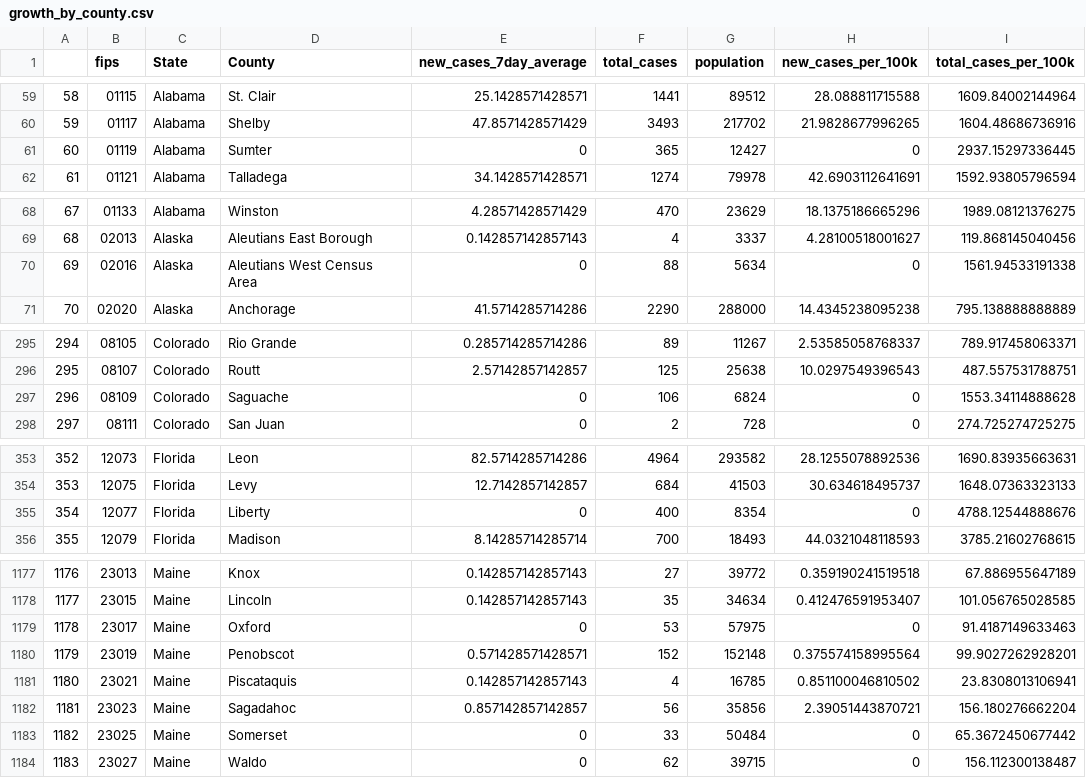
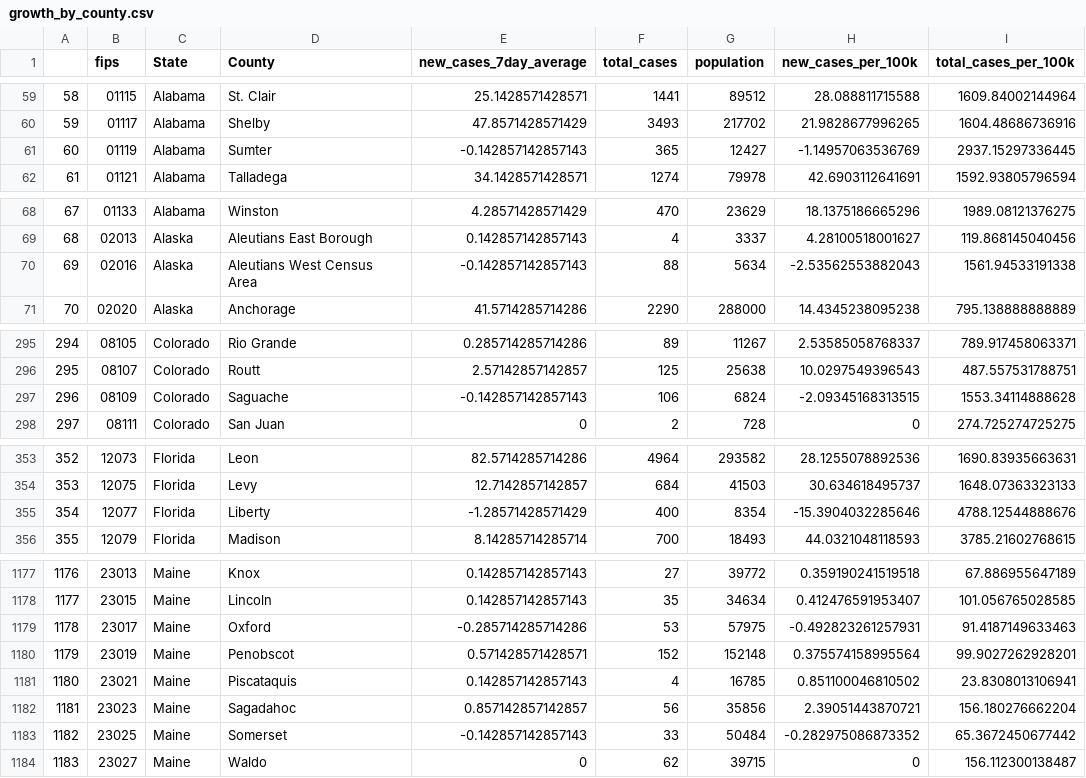
Before and after one commit to morgannle/covid_dashboard, a CSV file: growth_by_county.csv, drawn as a sheet; only a part is shown, gaps mark what is left out; the diff covers the shown part only.

```diff
--- a/growth_by_county.csv
+++ b/growth_by_county.csv
@@ -60,3 +60,3 @@
 "59","01117","Alabama","Shelby",47.8571428571429,3493,217702,21.9828677996265,1604.48686736916
-"60","01119","Alabama","Sumter",0,365,12427,0,2937.15297336445
+"60","01119","Alabama","Sumter",-0.142857142857143,365,12427,-1.14957063536769,2937.15297336445
 "61","01121","Alabama","Talladega",34.1428571428571,1274,79978,42.6903112641691,1592.93805796594
@@ -69,3 +69,3 @@
 "68","02013","Alaska","Aleutians East Borough",0.142857142857143,4,3337,4.28100518001627,119.868145040456
-"69","02016","Alaska","Aleutians West Census Area",0,88,5634,0,1561.94533191338
+"69","02016","Alaska","Aleutians West Census Area",-0.142857142857143,88,5634,-2.53562553882043,1561.94533191338
 "70","02020","Alaska","Anchorage",41.5714285714286,2290,288000,14.4345238095238,795.138888888889
@@ -296,3 +296,3 @@
 "295","08107","Colorado","Routt",2.57142857142857,125,25638,10.0297549396543,487.557531788751
-"296","08109","Colorado","Saguache",0,106,6824,0,1553.34114888628
+"296","08109","Colorado","Saguache",-0.142857142857143,106,6824,-2.09345168313515,1553.34114888628
 "297","08111","Colorado","San Juan",0,2,728,0,274.725274725275
@@ -354,3 +354,3 @@
 "353","12075","Florida","Levy",12.7142857142857,684,41503,30.634618495737,1648.07363323133
-"354","12077","Florida","Liberty",0,400,8354,0,4788.12544888676
+"354","12077","Florida","Liberty",-1.28571428571429,400,8354,-15.3904032285646,4788.12544888676
 "355","12079","Florida","Madison",8.14285714285714,700,18493,44.0321048118593,3785.21602768615
@@ -1178,3 +1178,3 @@
 "1177","23015","Maine","Lincoln",0.142857142857143,35,34634,0.412476591953407,101.056765028585
-"1178","23017","Maine","Oxford",0,53,57975,0,91.4187149633463
+"1178","23017","Maine","Oxford",-0.285714285714286,53,57975,-0.492823261257931,91.4187149633463
 "1179","23019","Maine","Penobscot",0.571428571428571,152,152148,0.375574158995564,99.9027262928201
@@ -1182,3 +1182,3 @@
 "1181","23023","Maine","Sagadahoc",0.857142857142857,56,35856,2.39051443870721,156.180276662204
-"1182","23025","Maine","Somerset",0,33,50484,0,65.3672450677442
+"1182","23025","Maine","Somerset",-0.142857142857143,33,50484,-0.282975086873352,65.3672450677442
 "1183","23027","Maine","Waldo",0,62,39715,0,156.112300138487
```
Also changed, not shown: 24 edited cells elsewhere in this file, 4 other files.
